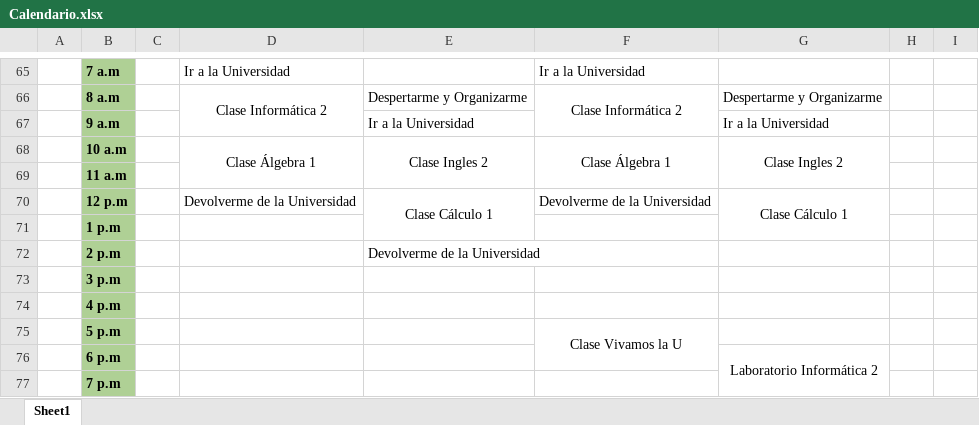
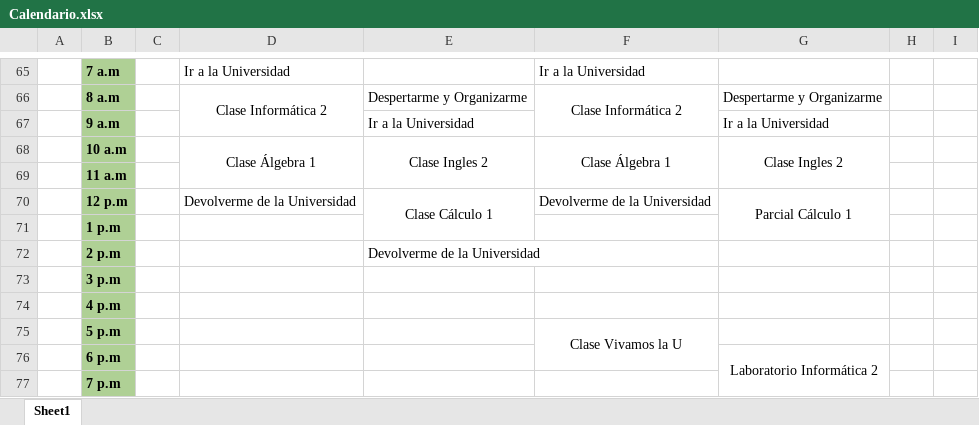
Before and after one commit to JuanSebastianMejiaOrtiz/Calendario_13Feb_10Mar, an Excel workbook: Calendario.xlsx, sheet Sheet1, drawn as a sheet; only a part is shown, gaps mark what is left out; values as stored, in another font and other column widths than the file's, no borders; the diff covers the shown part only; the diff names each change by its address in the sheet, - before the commit and + after, or states it on an @@ line.

Commit message:
Add: Estudio Lunes, Clases se ven virtuales Martes

```diff
--- a/Calendario.xlsx (sheet Sheet1)
+++ b/Calendario.xlsx (sheet Sheet1)
-G70: Clase Cálculo 1
+G70: Parcial Cálculo 1
```
Also changed, not shown: 7 edited cells, cell formats and merged cells elsewhere in this sheet.
